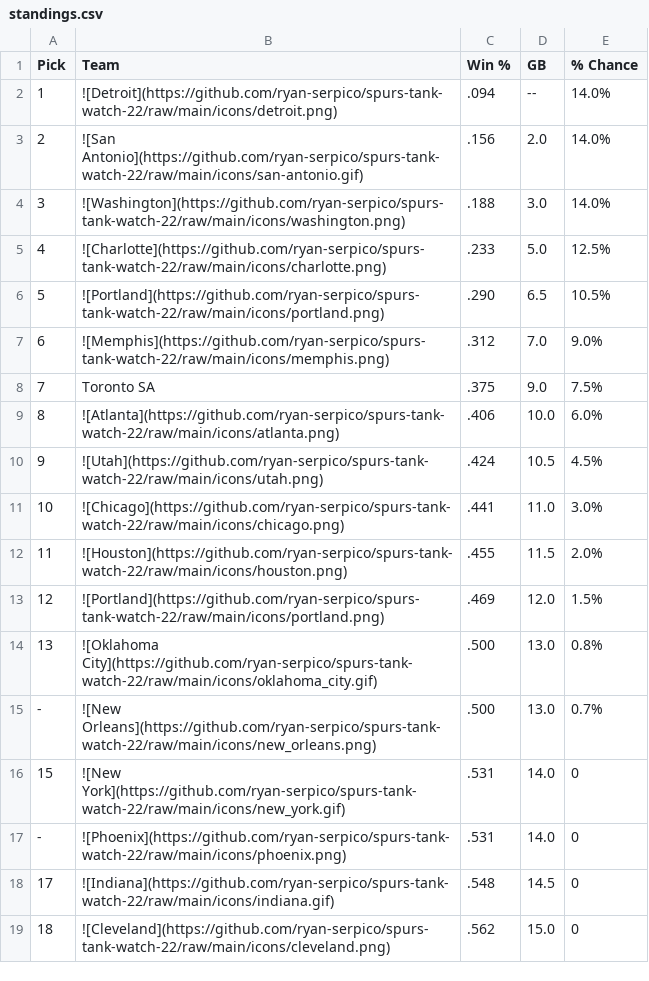
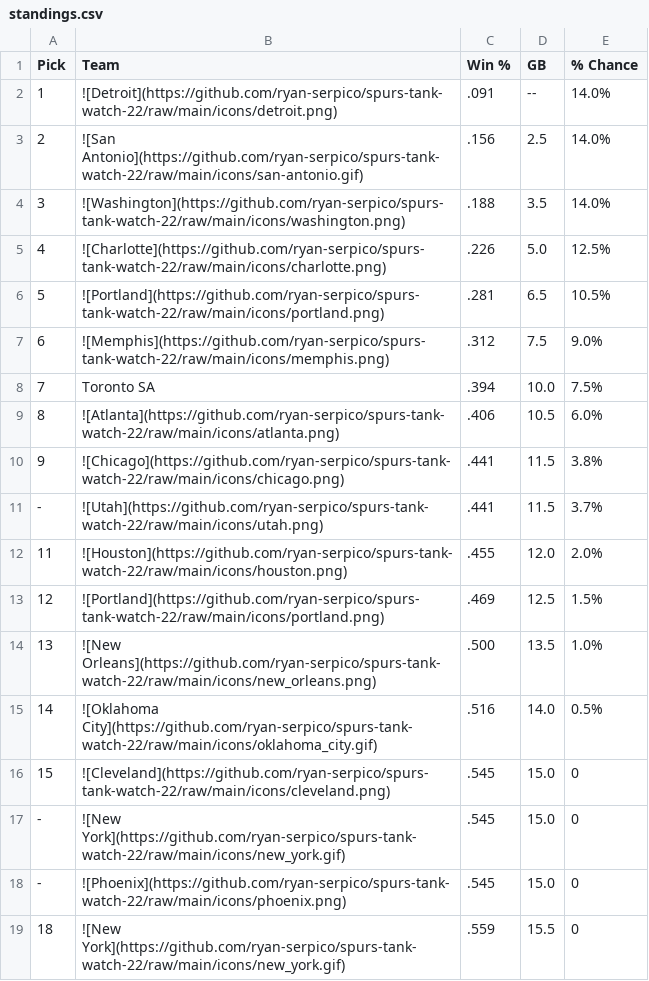
Before and after one commit to ryan-serpico/spurs-tank-watch-22, a CSV file: output/standings.csv, drawn as a sheet; only a part is shown; the diff covers the shown part only.

Commit message:
Latest data: Tue Jan  2 09:01:24 UTC 2024

```diff
--- a/output/standings.csv
+++ b/output/standings.csv
@@ -1,19 +1,19 @@
 Pick,Team,Win %,GB,% Chance
-1,![Detroit](https://github.com/ryan-serpico/spurs-tank-watch-22/raw/main/icons/detroit.png),.094,--,14.0%
-2,![San Antonio](https://github.com/ryan-serpico/spurs-tank-watch-22/raw/main/icons/san-antonio.gif),.156,2.0,14.0%
-3,![Washington](https://github.com/ryan-serpico/spurs-tank-watch-22/raw/main/icons/washington.png),.188,3.0,14.0%
-4,![Charlotte](https://github.com/ryan-serpico/spurs-tank-watch-22/raw/main/icons/charlotte.png),.233,5.0,12.5%
-5,![Portland](https://github.com/ryan-serpico/spurs-tank-watch-22/raw/main/icons/portland.png),.290,6.5,10.5%
-6,![Memphis](https://github.com/ryan-serpico/spurs-tank-watch-22/raw/main/icons/memphis.png),.312,7.0,9.0%
-7,Toronto SA,.375,9.0,7.5%
-8,![Atlanta](https://github.com/ryan-serpico/spurs-tank-watch-22/raw/main/icons/atlanta.png),.406,10.0,6.0%
-9,![Utah](https://github.com/ryan-serpico/spurs-tank-watch-22/raw/main/icons/utah.png),.424,10.5,4.5%
-10,![Chicago](https://github.com/ryan-serpico/spurs-tank-watch-22/raw/main/icons/chicago.png),.441,11.0,3.0%
-11,![Houston](https://github.com/ryan-serpico/spurs-tank-watch-22/raw/main/icons/houston.png),.455,11.5,2.0%
-12,![Portland](https://github.com/ryan-serpico/spurs-tank-watch-22/raw/main/icons/portland.png),.469,12.0,1.5%
-13,![Oklahoma City](https://github.com/ryan-serpico/spurs-tank-watch-22/raw/main/icons/oklahoma_city.gif),.500,13.0,0.8%
--,![New Orleans](https://github.com/ryan-serpico/spurs-tank-watch-22/raw/main/icons/new_orleans.png),.500,13.0,0.7%
-15,![New York](https://github.com/ryan-serpico/spurs-tank-watch-22/raw/main/icons/new_york.gif),.531,14.0,0
--,![Phoenix](https://github.com/ryan-serpico/spurs-tank-watch-22/raw/main/icons/phoenix.png),.531,14.0,0
-17,![Indiana](https://github.com/ryan-serpico/spurs-tank-watch-22/raw/main/icons/indiana.gif),.548,14.5,0
-18,![Cleveland](https://github.com/ryan-serpico/spurs-tank-watch-22/raw/main/icons/cleveland.png),.562,15.0,0
+1,![Detroit](https://github.com/ryan-serpico/spurs-tank-watch-22/raw/main/icons/detroit.png),.091,--,14.0%
+2,![San Antonio](https://github.com/ryan-serpico/spurs-tank-watch-22/raw/main/icons/san-antonio.gif),.156,2.5,14.0%
+3,![Washington](https://github.com/ryan-serpico/spurs-tank-watch-22/raw/main/icons/washington.png),.188,3.5,14.0%
+4,![Charlotte](https://github.com/ryan-serpico/spurs-tank-watch-22/raw/main/icons/charlotte.png),.226,5.0,12.5%
+5,![Portland](https://github.com/ryan-serpico/spurs-tank-watch-22/raw/main/icons/portland.png),.281,6.5,10.5%
+6,![Memphis](https://github.com/ryan-serpico/spurs-tank-watch-22/raw/main/icons/memphis.png),.312,7.5,9.0%
+7,Toronto SA,.394,10.0,7.5%
+8,![Atlanta](https://github.com/ryan-serpico/spurs-tank-watch-22/raw/main/icons/atlanta.png),.406,10.5,6.0%
+9,![Chicago](https://github.com/ryan-serpico/spurs-tank-watch-22/raw/main/icons/chicago.png),.441,11.5,3.8%
+-,![Utah](https://github.com/ryan-serpico/spurs-tank-watch-22/raw/main/icons/utah.png),.441,11.5,3.7%
+11,![Houston](https://github.com/ryan-serpico/spurs-tank-watch-22/raw/main/icons/houston.png),.455,12.0,2.0%
+12,![Portland](https://github.com/ryan-serpico/spurs-tank-watch-22/raw/main/icons/portland.png),.469,12.5,1.5%
+13,![New Orleans](https://github.com/ryan-serpico/spurs-tank-watch-22/raw/main/icons/new_orleans.png),.500,13.5,1.0%
+14,![Oklahoma City](https://github.com/ryan-serpico/spurs-tank-watch-22/raw/main/icons/oklahoma_city.gif),.516,14.0,0.5%
+15,![Cleveland](https://github.com/ryan-serpico/spurs-tank-watch-22/raw/main/icons/cleveland.png),.545,15.0,0
+-,![New York](https://github.com/ryan-serpico/spurs-tank-watch-22/raw/main/icons/new_york.gif),.545,15.0,0
+-,![Phoenix](https://github.com/ryan-serpico/spurs-tank-watch-22/raw/main/icons/phoenix.png),.545,15.0,0
+18,![New York](https://github.com/ryan-serpico/spurs-tank-watch-22/raw/main/icons/new_york.gif),.559,15.5,0
```
Also changed, not shown: 2 added rows, 2 removed rows and 13 edited cells elsewhere in this file, 2 other files.
